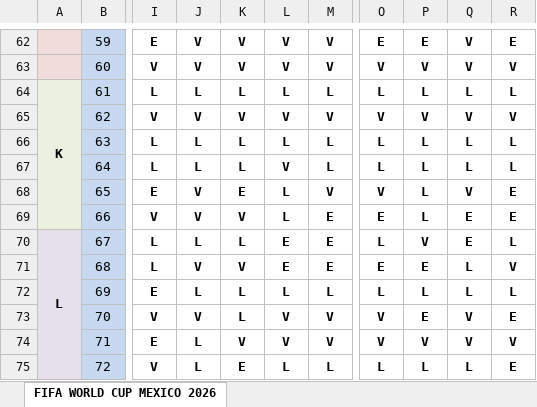
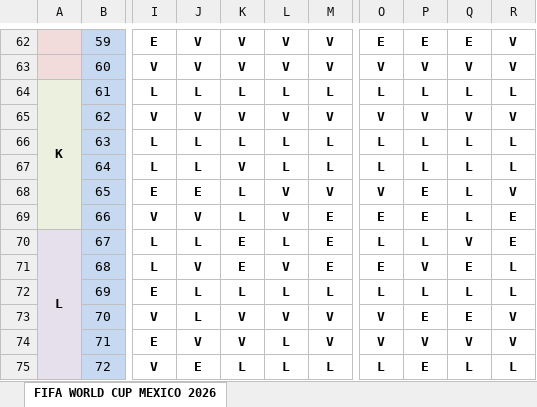
Before and after one commit to limondeagua-svg/Quiniela-World-Cup-Mexico-2026, an Excel workbook: quiniela_actualizada_2026.xlsx, sheet FIFA WORLD CUP MEXICO 2026, drawn as a sheet; only a part is shown, gaps mark what is left out; values as stored, in another font and other column widths than the file's, no borders; conditional formats not drawn; the diff covers the shown part only; the diff names each change by its address in the sheet, - before the commit and + after, or states it on an @@ line.

```diff
--- a/quiniela_actualizada_2026.xlsx (sheet FIFA WORLD CUP MEXICO 2026)
+++ b/quiniela_actualizada_2026.xlsx (sheet FIFA WORLD CUP MEXICO 2026)
-Q62: V
+Q62: E
-R62: E
+R62: V
-K67: L
+K67: V
-L67: V
+L67: L
-J68: V
+J68: E
-K68: E
+K68: L
-L68:L69: L
+L68:L69: V
-P68:P69: L
+P68:P69: E
-Q68: V
+Q68: L
-R68: E
+R68: V
-K69: V
+K69: L
-Q69: E
+Q69: L
-K70: L
+K70: E
-L70: E
+L70: L
-P70: V
+P70: L
-Q70: E
+Q70: V
-R70: L
+R70: E
-K71: V
+K71: E
-L71: E
+L71: V
-P71: E
+P71: V
-Q71: L
+Q71: E
-R71: V
+R71: L
-J73: V
+J73: L
-K73: L
+K73: V
-Q73: V
+Q73: E
-R73: E
+R73: V
-J74: L
+J74: V
-L74: V
+L74: L
-J75: L
+J75: E
-K75: E
+K75: L
-P75: L
+P75: E
-R75: E
+R75: L
```
Also changed, not shown: 3 added rows, 3 removed rows and 148 edited cells elsewhere in this sheet.
